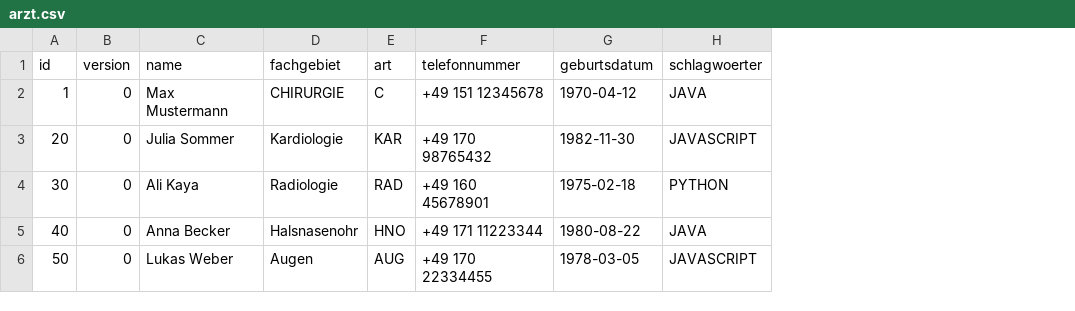
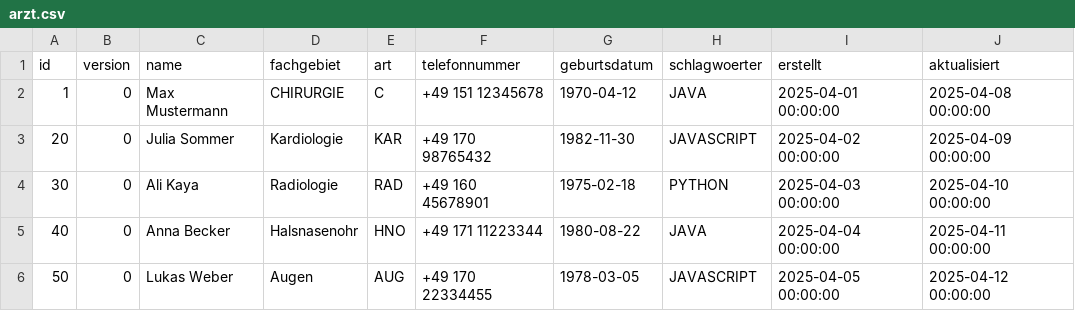
Before and after one commit to YasinEn03/arzt-v1, a CSV file: .extras/db/postgres/csv/arzt.csv, drawn as a sheet; the diff names each change by its address in the sheet, - before the commit and + after, or states it on an @@ line.

```diff
--- a/.extras/db/postgres/csv/arzt.csv
+++ b/.extras/db/postgres/csv/arzt.csv
+column I (erstellt), rows 2-6: 2025-04-01 00:00:00 | 2025-04-02 00:00:00 | 2025-04-03 00:00:00 | 2025-04-04 00:00:00 | 2025-04-05 00:00:00
+column J (aktualisiert), rows 2-6: 2025-04-08 00:00:00 | 2025-04-09 00:00:00 | 2025-04-10 00:00:00 | 2025-04-11 00:00:00 | 2025-04-12 00:00:00
```
Also changed, not shown: 1 other file.
